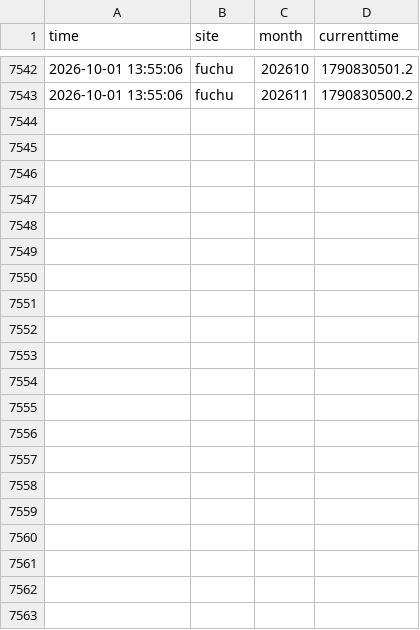
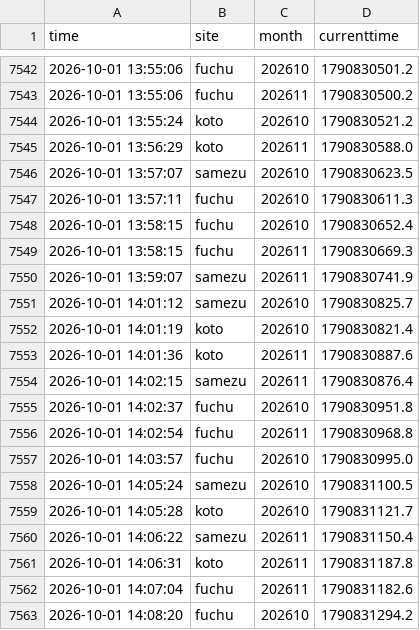
Before and after one commit to Juno264/menkyo-watch, a CSV file: data/cache.csv, drawn as a sheet; only a part is shown, gaps mark what is left out.

Commit message:
data 10/01 14:10

```diff
--- a/data/cache.csv
+++ b/data/cache.csv
@@ -7543 +7543,21 @@ time,site,month,currenttime
 2026-10-01 13:55:06,fuchu,202611,1790830500.2
+2026-10-01 13:55:24,koto,202610,1790830521.2
+2026-10-01 13:56:29,koto,202611,1790830588.0
+2026-10-01 13:57:07,samezu,202610,1790830623.5
+2026-10-01 13:57:11,fuchu,202610,1790830611.3
+2026-10-01 13:58:15,fuchu,202610,1790830652.4
+2026-10-01 13:58:15,fuchu,202611,1790830669.3
+2026-10-01 13:59:07,samezu,202611,1790830741.9
+2026-10-01 14:01:12,samezu,202610,1790830825.7
+2026-10-01 14:01:19,koto,202610,1790830821.4
+2026-10-01 14:01:36,koto,202611,1790830887.6
+2026-10-01 14:02:15,samezu,202611,1790830876.4
+2026-10-01 14:02:37,fuchu,202610,1790830951.8
+2026-10-01 14:02:54,fuchu,202611,1790830968.8
+2026-10-01 14:03:57,fuchu,202610,1790830995.0
+2026-10-01 14:05:24,samezu,202610,1790831100.5
+2026-10-01 14:05:28,koto,202610,1790831121.7
+2026-10-01 14:06:22,samezu,202611,1790831150.4
+2026-10-01 14:06:31,koto,202611,1790831187.8
+2026-10-01 14:07:04,fuchu,202611,1790831182.6
+2026-10-01 14:08:20,fuchu,202610,1790831294.2
```
Also changed, not shown: data/early.csv, data/events.csv, 3 other files.
